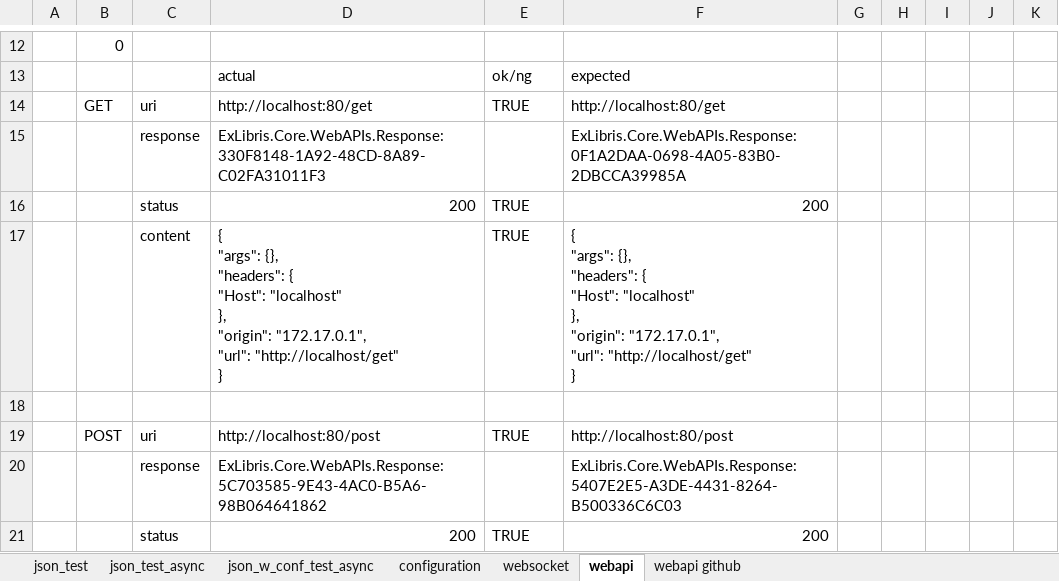
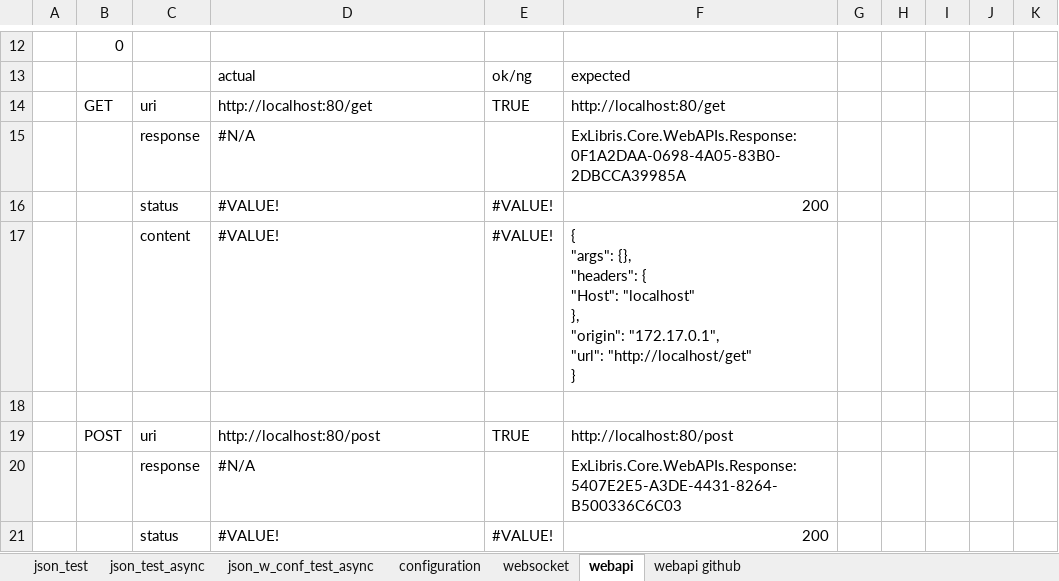
Before and after one commit to mugenfugafuga/exlibris, an Excel workbook: ExLibris/test_excel/exlibris_test.xlsx, sheet webapi, drawn as a sheet; only a part is shown, gaps mark what is left out; values as stored, in another font and other column widths than the file's, no cell formats; ↵ is a line break in a cell; the diff covers the shown part only; the diff names each change by its address in the sheet, - before the commit and + after, or states it on an @@ line.

```diff
--- a/ExLibris/test_excel/exlibris_test.xlsx (sheet webapi)
+++ b/ExLibris/test_excel/exlibris_test.xlsx (sheet webapi)
-D15: ExLibris.Core.WebAPIs.Response:330F8148-1A92-48CD-8A89-C02FA31011F3
+D15: #N/A
-D16: 200
+D16: #VALUE!
-E16:E17: TRUE
+E16:E17: #VALUE!
-D17: { ↵ "args": {}, ↵ "headers": { ↵ "Host": "localhost" ↵ }, ↵ "origin": "172.17.0.1", ↵ "url": "http://localhost/get" ↵ }
+D17: #VALUE!
-D20: ExLibris.Core.WebAPIs.Response:5C703585-9E43-4AC0-B5A6-98B064641862
+D20: #N/A
-D21: 200
+D21: #VALUE!
-E21: TRUE
+E21: #VALUE!
```
Also changed, not shown: 1 added row, 1 removed row and 32 edited cells elsewhere in this sheet, sheet websocket, sheet json_test, sheet json_test_async, sheet json_w_conf_test_async, sheet webapi github, sheet configuration, cell formats, 1 other file.
